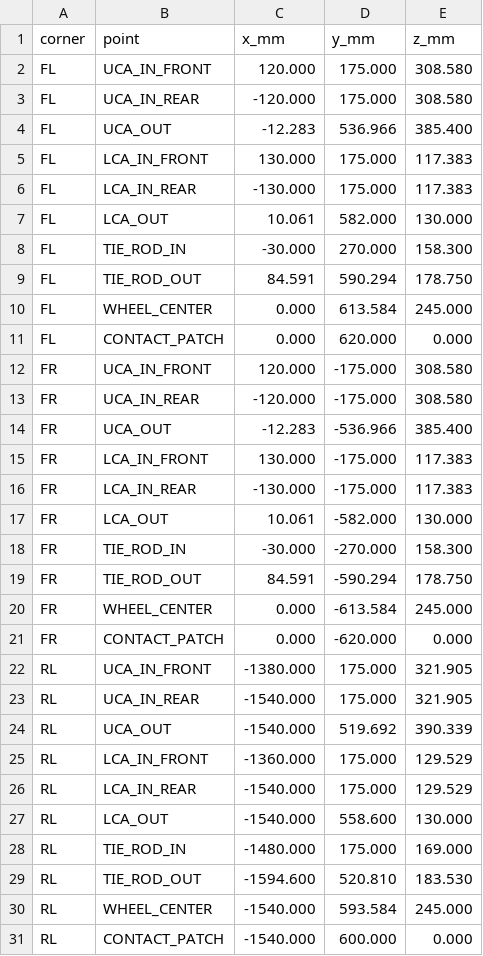
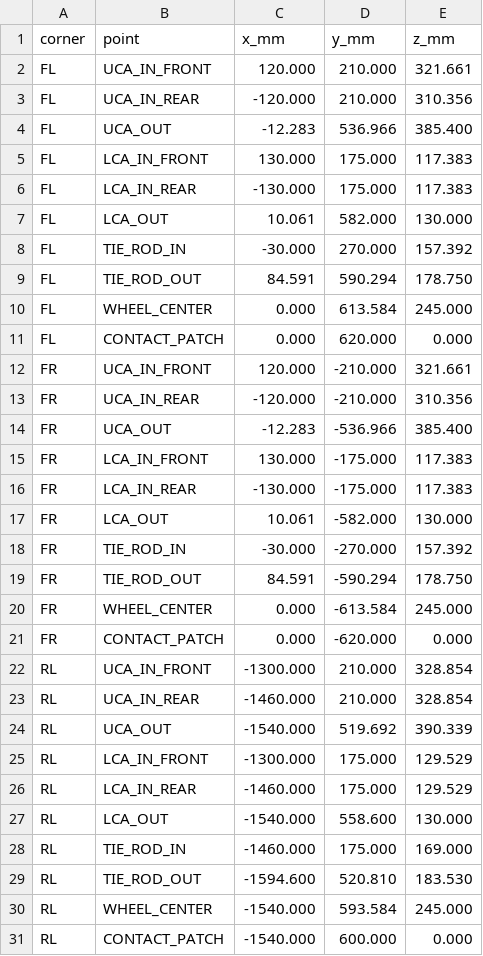
Before and after one commit to mumiavini/Suspension-and-Vehicle-Dynamics, a CSV file: Geometry Summary/hardpoints_2027_merged.csv, drawn as a sheet; only a part is shown; the diff covers the shown part only.

```diff
--- a/Geometry Summary/hardpoints_2027_merged.csv
+++ b/Geometry Summary/hardpoints_2027_merged.csv
@@ -1,4 +1,4 @@
 corner,point,x_mm,y_mm,z_mm
-FL,UCA_IN_FRONT,120.000,175.000,308.580
-FL,UCA_IN_REAR,-120.000,175.000,308.580
+FL,UCA_IN_FRONT,120.000,210.000,321.661
+FL,UCA_IN_REAR,-120.000,210.000,310.356
 FL,UCA_OUT,-12.283,536.966,385.400
@@ -7,3 +7,3 @@ FL,LCA_IN_REAR,-130.000,175.000,117.383
 FL,LCA_OUT,10.061,582.000,130.000
-FL,TIE_ROD_IN,-30.000,270.000,158.300
+FL,TIE_ROD_IN,-30.000,270.000,157.392
 FL,TIE_ROD_OUT,84.591,590.294,178.750
@@ -11,4 +11,4 @@ FL,WHEEL_CENTER,0.000,613.584,245.000
 FL,CONTACT_PATCH,0.000,620.000,0.000
-FR,UCA_IN_FRONT,120.000,-175.000,308.580
-FR,UCA_IN_REAR,-120.000,-175.000,308.580
+FR,UCA_IN_FRONT,120.000,-210.000,321.661
+FR,UCA_IN_REAR,-120.000,-210.000,310.356
 FR,UCA_OUT,-12.283,-536.966,385.400
@@ -17,3 +17,3 @@ FR,LCA_IN_REAR,-130.000,-175.000,117.383
 FR,LCA_OUT,10.061,-582.000,130.000
-FR,TIE_ROD_IN,-30.000,-270.000,158.300
+FR,TIE_ROD_IN,-30.000,-270.000,157.392
 FR,TIE_ROD_OUT,84.591,-590.294,178.750
@@ -21,9 +21,9 @@ FR,WHEEL_CENTER,0.000,-613.584,245.000
 FR,CONTACT_PATCH,0.000,-620.000,0.000
-RL,UCA_IN_FRONT,-1380.000,175.000,321.905
-RL,UCA_IN_REAR,-1540.000,175.000,321.905
+RL,UCA_IN_FRONT,-1300.000,210.000,328.854
+RL,UCA_IN_REAR,-1460.000,210.000,328.854
 RL,UCA_OUT,-1540.000,519.692,390.339
-RL,LCA_IN_FRONT,-1360.000,175.000,129.529
-RL,LCA_IN_REAR,-1540.000,175.000,129.529
+RL,LCA_IN_FRONT,-1300.000,175.000,129.529
+RL,LCA_IN_REAR,-1460.000,175.000,129.529
 RL,LCA_OUT,-1540.000,558.600,130.000
-RL,TIE_ROD_IN,-1480.000,175.000,169.000
+RL,TIE_ROD_IN,-1460.000,175.000,169.000
 RL,TIE_ROD_OUT,-1594.600,520.810,183.530
```
Also changed, not shown: 9 edited cells elsewhere in this file, legacy_app/carro_formula_2027.csv, 21 other files.
